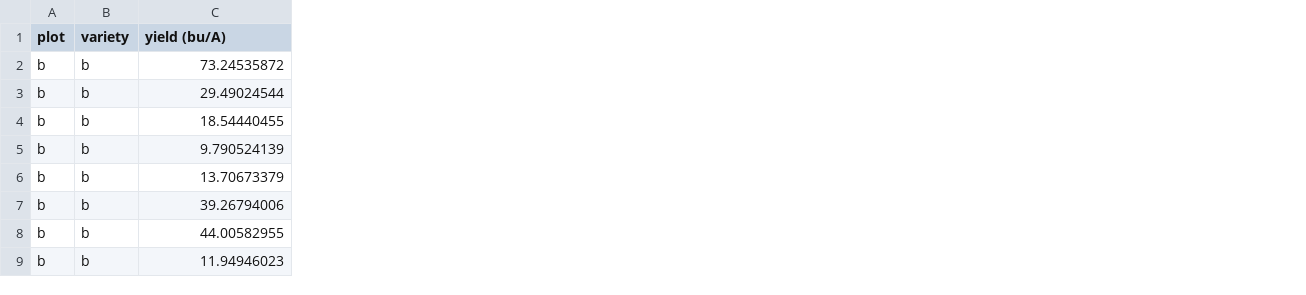
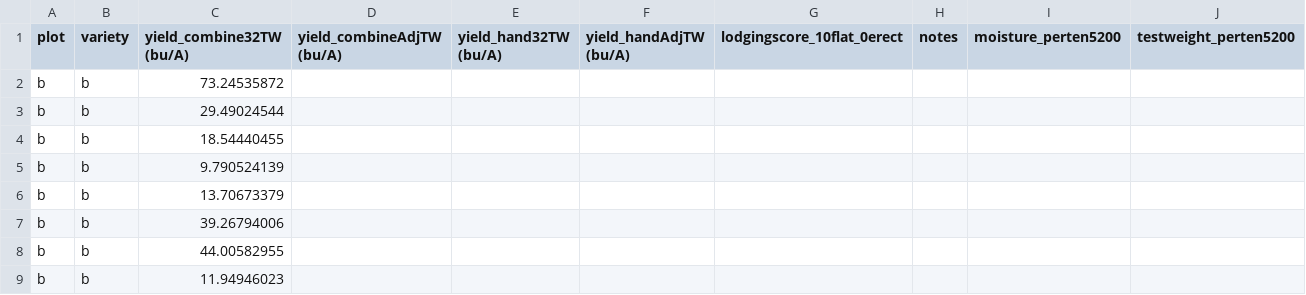
Before and after one commit to jbealsburg/oats, a CSV file: master_v_oat_26 - final.csv, drawn as a sheet; only a part is shown; the diff names each change by its address in the sheet, - before the commit and + after, or states it on an @@ line.

Commit message:
updating data with more statistics

```diff
--- a/master_v_oat_26 - final.csv
+++ b/master_v_oat_26 - final.csv
+column D (yield_combineAdjTW (bu/A)), empty
+column E (yield_hand32TW (bu/A)), empty
+column F (yield_handAdjTW (bu/A)), empty
+column G (lodgingscore_10flat_0erect), empty
+column H (notes), empty
+column I (moisture_perten5200), empty
+column J (testweight_perten5200), empty
-C1: yield (bu/A)
+C1: yield_combine32TW (bu/A)
```
